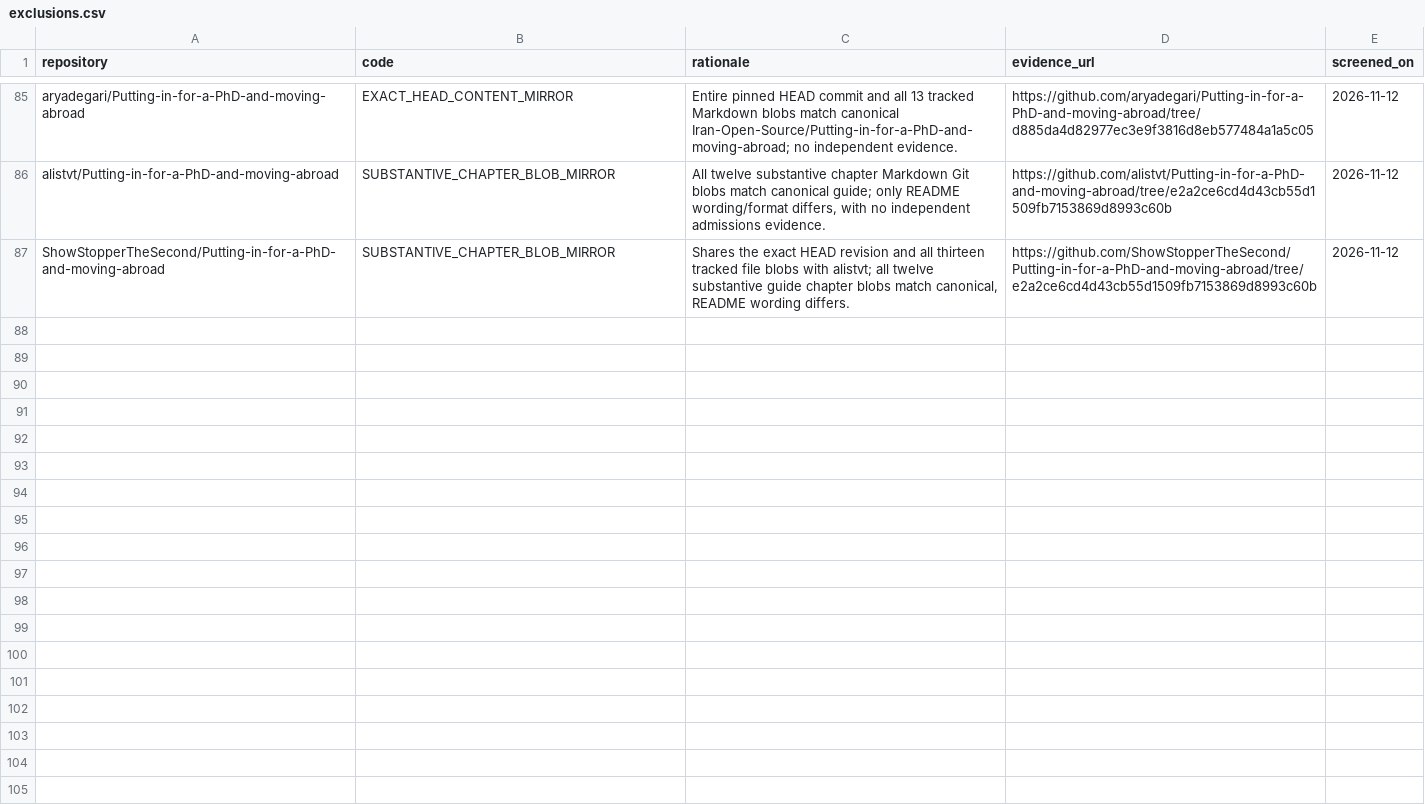
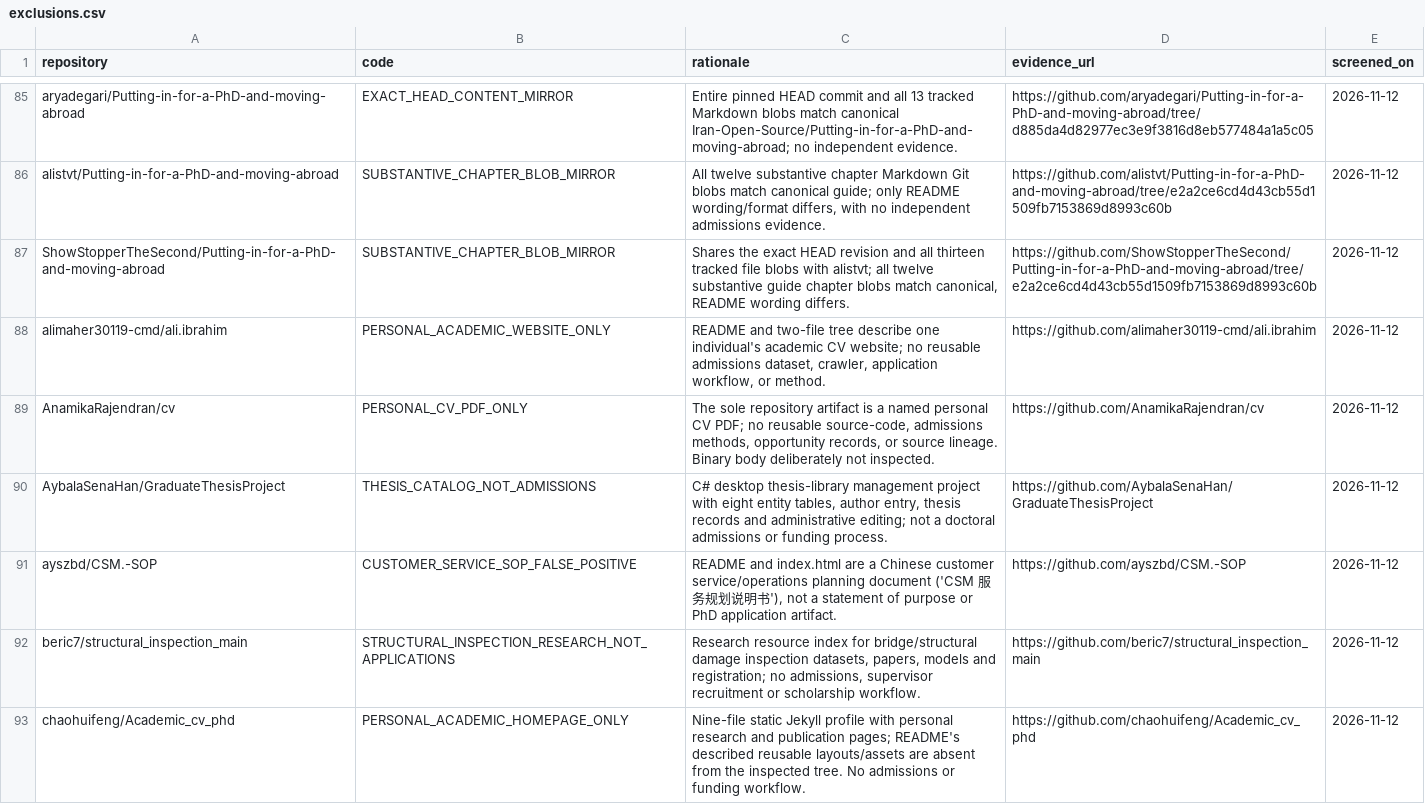
Before and after one commit to Armanasq/phd_application, a CSV file: data/exclusions.csv, drawn as a sheet; only a part is shown, gaps mark what is left out; the diff covers the shown part only; the diff names each change by its address in the sheet, - before the commit and + after, or states it on an @@ line.

Commit message:
research: document twelve independently screened false-positive repositories

```diff
--- a/data/exclusions.csv
+++ b/data/exclusions.csv
+row 88: alimaher30119-cmd/ali.ibrahim | PERSONAL_ACADEMIC_WEBSITE_ONLY | README and two-file tree describe one individual's academic CV website; no reusable admissions dataset, crawler, application workflow, or method. | https://github.com/alimaher30119-cmd/ali.ibrahim | 2026-11-12
+row 89: AnamikaRajendran/cv | PERSONAL_CV_PDF_ONLY | The sole repository artifact is a named personal CV PDF; no reusable source-code, admissions methods, opportunity records, or source lineage. Binary body deliberately not inspected. | https://github.com/AnamikaRajendran/cv | 2026-11-12
+row 90: AybalaSenaHan/GraduateThesisProject | THESIS_CATALOG_NOT_ADMISSIONS | C# desktop thesis-library management project with eight entity tables, author entry, thesis records and administrative editing; not a doctoral admissions or funding process. | https://github.com/AybalaSenaHan/GraduateThesisProject | 2026-11-12
+row 91: ayszbd/CSM.-SOP | CUSTOMER_SERVICE_SOP_FALSE_POSITIVE | README and index.html are a Chinese customer service/operations planning document ('CSM 服务规划说明书'), not a statement of purpose or PhD application artifact. | https://github.com/ayszbd/CSM.-SOP | 2026-11-12
+row 92: beric7/structural_inspection_main | STRUCTURAL_INSPECTION_RESEARCH_NOT_APPLICATIONS | Research resource index for bridge/structural damage inspection datasets, papers, models and registration; no admissions, supervisor recruitment or scholarship workflow. | https://github.com/beric7/structural_inspection_main | 2026-11-12
+row 93: chaohuifeng/Academic_cv_phd | PERSONAL_ACADEMIC_HOMEPAGE_ONLY | Nine-file static Jekyll profile with personal research and publication pages; README's described reusable layouts/assets are absent from the inspected tree. No admissions or funding workflow. | https://github.com/chaohuifeng/Academic_cv_phd | 2026-11-12
```
Also changed, not shown: 6 added rows elsewhere in this file.
